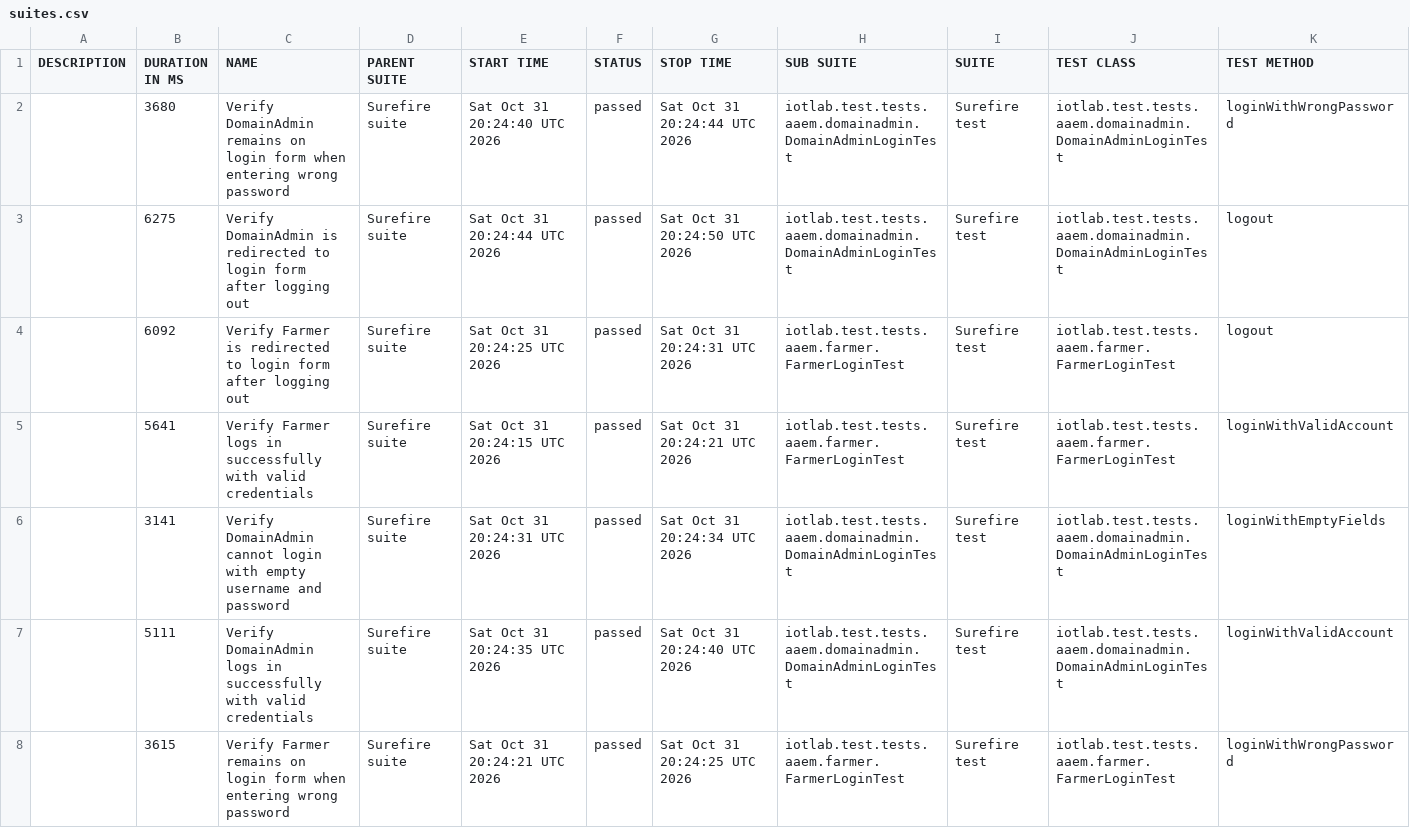
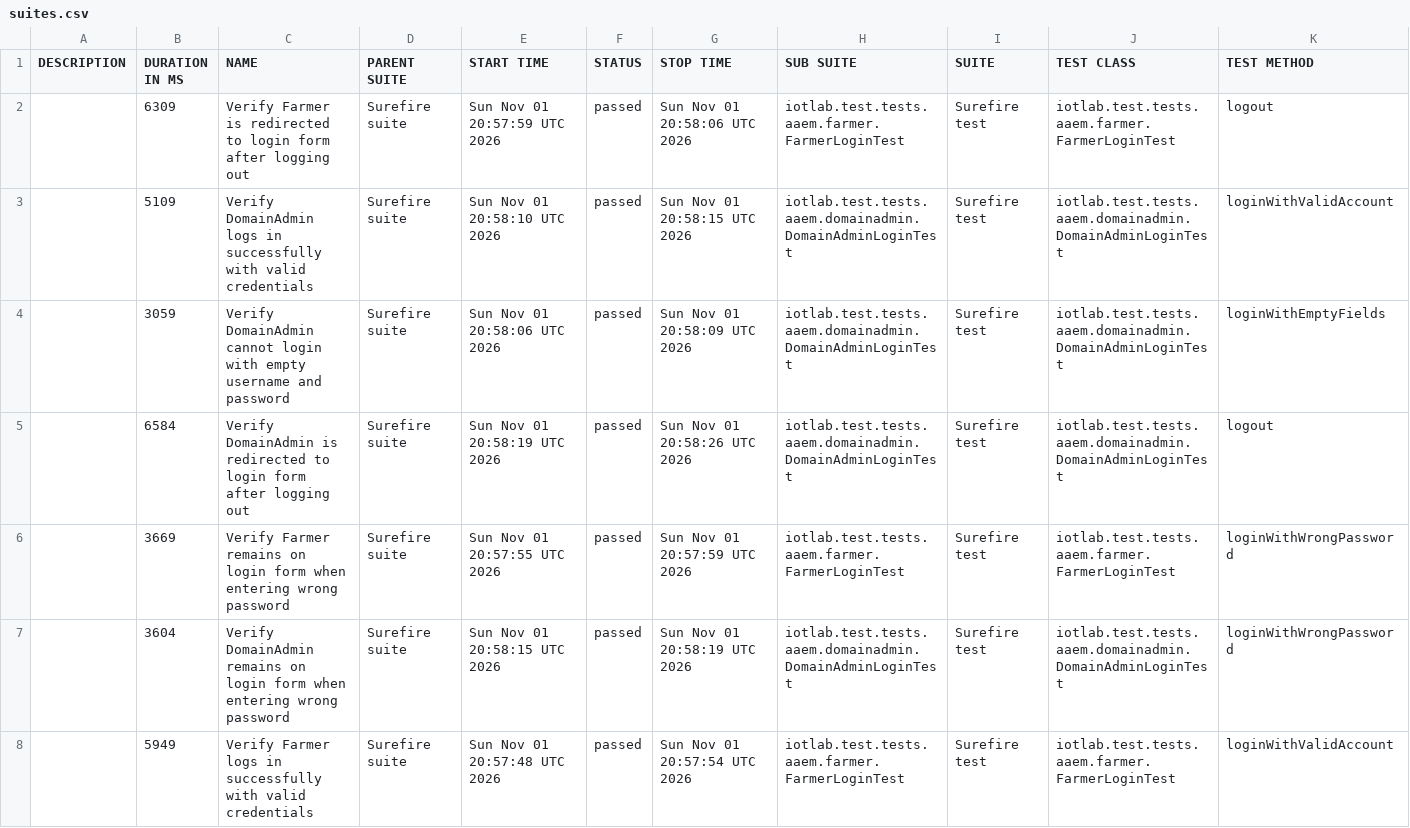
Before and after one commit to forgotmenet/Iotlab-Automation-Test, a CSV file: data/suites.csv, drawn as a sheet.

```diff
--- a/data/suites.csv
+++ b/data/suites.csv
@@ -1,8 +1,8 @@
 "DESCRIPTION","DURATION IN MS","NAME","PARENT SUITE","START TIME","STATUS","STOP TIME","SUB SUITE","SUITE","TEST CLASS","TEST METHOD"
-"","3680","Verify DomainAdmin remains on login form when entering wrong password","Surefire suite","Sat Oct 31 20:24:40 UTC 2026","passed","Sat Oct 31 20:24:44 UTC 2026","iotlab.test.tests.aaem.domainadmin.DomainAdminLoginTest","Surefire test","iotlab.test.tests.aaem.domainadmin.DomainAdminLoginTest","loginWithWrongPassword"
-"","6275","Verify DomainAdmin is redirected to login form after logging out","Surefire suite","Sat Oct 31 20:24:44 UTC 2026","passed","Sat Oct 31 20:24:50 UTC 2026","iotlab.test.tests.aaem.domainadmin.DomainAdminLoginTest","Surefire test","iotlab.test.tests.aaem.domainadmin.DomainAdminLoginTest","logout"
-"","6092","Verify Farmer is redirected to login form after logging out","Surefire suite","Sat Oct 31 20:24:25 UTC 2026","passed","Sat Oct 31 20:24:31 UTC 2026","iotlab.test.tests.aaem.farmer.FarmerLoginTest","Surefire test","iotlab.test.tests.aaem.farmer.FarmerLoginTest","logout"
-"","5641","Verify Farmer logs in successfully with valid credentials","Surefire suite","Sat Oct 31 20:24:15 UTC 2026","passed","Sat Oct 31 20:24:21 UTC 2026","iotlab.test.tests.aaem.farmer.FarmerLoginTest","Surefire test","iotlab.test.tests.aaem.farmer.FarmerLoginTest","loginWithValidAccount"
-"","3141","Verify DomainAdmin cannot login with empty username and password","Surefire suite","Sat Oct 31 20:24:31 UTC 2026","passed","Sat Oct 31 20:24:34 UTC 2026","iotlab.test.tests.aaem.domainadmin.DomainAdminLoginTest","Surefire test","iotlab.test.tests.aaem.domainadmin.DomainAdminLoginTest","loginWithEmptyFields"
-"","5111","Verify DomainAdmin logs in successfully with valid credentials","Surefire suite","Sat Oct 31 20:24:35 UTC 2026","passed","Sat Oct 31 20:24:40 UTC 2026","iotlab.test.tests.aaem.domainadmin.DomainAdminLoginTest","Surefire test","iotlab.test.tests.aaem.domainadmin.DomainAdminLoginTest","loginWithValidAccount"
-"","3615","Verify Farmer remains on login form when entering wrong password","Surefire suite","Sat Oct 31 20:24:21 UTC 2026","passed","Sat Oct 31 20:24:25 UTC 2026","iotlab.test.tests.aaem.farmer.FarmerLoginTest","Surefire test","iotlab.test.tests.aaem.farmer.FarmerLoginTest","loginWithWrongPassword"
+"","6309","Verify Farmer is redirected to login form after logging out","Surefire suite","Sun Nov 01 20:57:59 UTC 2026","passed","Sun Nov 01 20:58:06 UTC 2026","iotlab.test.tests.aaem.farmer.FarmerLoginTest","Surefire test","iotlab.test.tests.aaem.farmer.FarmerLoginTest","logout"
+"","5109","Verify DomainAdmin logs in successfully with valid credentials","Surefire suite","Sun Nov 01 20:58:10 UTC 2026","passed","Sun Nov 01 20:58:15 UTC 2026","iotlab.test.tests.aaem.domainadmin.DomainAdminLoginTest","Surefire test","iotlab.test.tests.aaem.domainadmin.DomainAdminLoginTest","loginWithValidAccount"
+"","3059","Verify DomainAdmin cannot login with empty username and password","Surefire suite","Sun Nov 01 20:58:06 UTC 2026","passed","Sun Nov 01 20:58:09 UTC 2026","iotlab.test.tests.aaem.domainadmin.DomainAdminLoginTest","Surefire test","iotlab.test.tests.aaem.domainadmin.DomainAdminLoginTest","loginWithEmptyFields"
+"","6584","Verify DomainAdmin is redirected to login form after logging out","Surefire suite","Sun Nov 01 20:58:19 UTC 2026","passed","Sun Nov 01 20:58:26 UTC 2026","iotlab.test.tests.aaem.domainadmin.DomainAdminLoginTest","Surefire test","iotlab.test.tests.aaem.domainadmin.DomainAdminLoginTest","logout"
+"","3669","Verify Farmer remains on login form when entering wrong password","Surefire suite","Sun Nov 01 20:57:55 UTC 2026","passed","Sun Nov 01 20:57:59 UTC 2026","iotlab.test.tests.aaem.farmer.FarmerLoginTest","Surefire test","iotlab.test.tests.aaem.farmer.FarmerLoginTest","loginWithWrongPassword"
+"","3604","Verify DomainAdmin remains on login form when entering wrong password","Surefire suite","Sun Nov 01 20:58:15 UTC 2026","passed","Sun Nov 01 20:58:19 UTC 2026","iotlab.test.tests.aaem.domainadmin.DomainAdminLoginTest","Surefire test","iotlab.test.tests.aaem.domainadmin.DomainAdminLoginTest","loginWithWrongPassword"
+"","5949","Verify Farmer logs in successfully with valid credentials","Surefire suite","Sun Nov 01 20:57:48 UTC 2026","passed","Sun Nov 01 20:57:54 UTC 2026","iotlab.test.tests.aaem.farmer.FarmerLoginTest","Surefire test","iotlab.test.tests.aaem.farmer.FarmerLoginTest","loginWithValidAccount"
```
Also changed, not shown: 35 other files.
